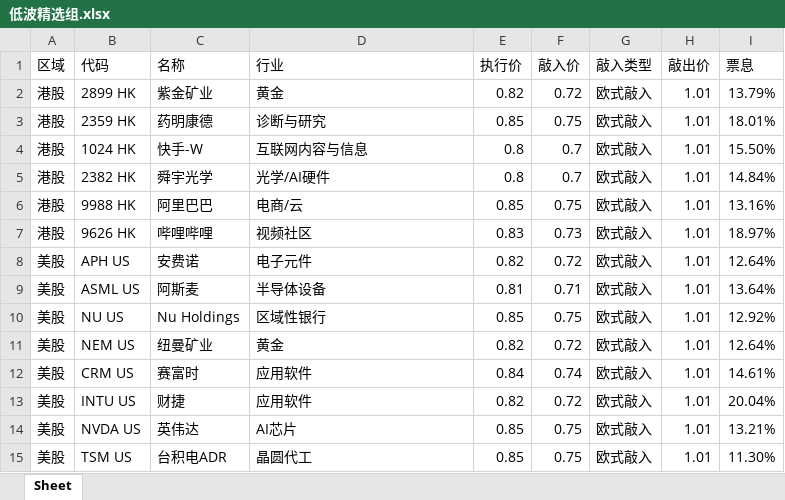
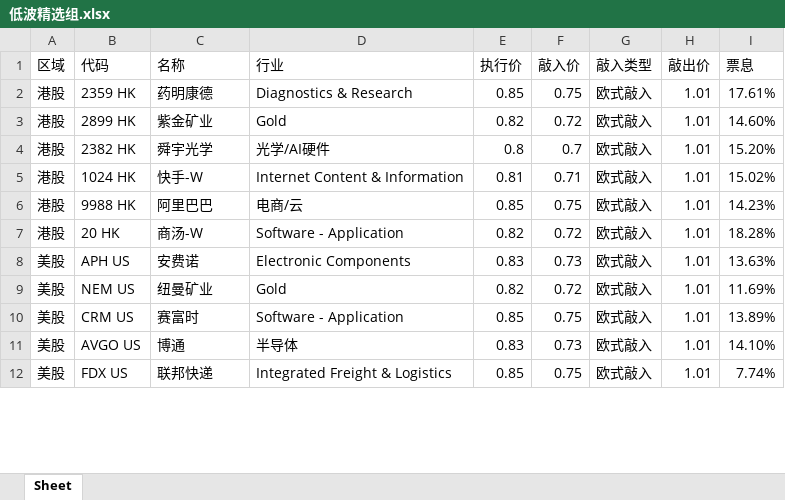
Before and after one commit to structuredproducts-blip/structuredproducts-blip.github.io, an Excel workbook: 低波精选组.xlsx, sheet Sheet, drawn as a sheet; only a part is shown; values as stored, in another font and other column widths than the file's, no borders; removed rows and columns are numbered as before the commit, all else as after; the diff covers the shown part only; the diff names each change by its address in the sheet, - before the commit and + after, or states it on an @@ line.

```diff
--- a/低波精选组.xlsx (sheet Sheet)
+++ b/低波精选组.xlsx (sheet Sheet)
-row 2: 港股 | 2899 HK | 紫金矿业 | 黄金 | 0.82 | 0.72 | 欧式敲入 | 1.01 | 13.79%
-D2 (行业): 诊断与研究
+D2 (行业): Diagnostics & Research
-I2 (票息): 18.01%
+I2 (票息): 17.61%
-row 4: 港股 | 1024 HK | 快手-W | 互联网内容与信息 | 0.8 | 0.7 | 欧式敲入 | 1.01 | 15.50%
+row 3: 港股 | 2899 HK | 紫金矿业 | Gold | 0.82 | 0.72 | 欧式敲入 | 1.01 | 14.60%
-I4 (票息): 14.84%
+I4 (票息): 15.20%
+row 5: 港股 | 1024 HK | 快手-W | Internet Content & Information | 0.81 | 0.71 | 欧式敲入 | 1.01 | 15.02%
-I6 (票息): 13.16%
+I6 (票息): 14.23%
-row 7: 港股 | 9626 HK | 哔哩哔哩 | 视频社区 | 0.83 | 0.73 | 欧式敲入 | 1.01 | 18.97%
+row 7: 港股 | 20 HK | 商汤-W | Software - Application | 0.82 | 0.72 | 欧式敲入 | 1.01 | 18.28%
-D8 (行业): 电子元件
+D8 (行业): Electronic Components
-E8 (执行价): 0.82
+E8 (执行价): 0.83
-F8 (敲入价): 0.72
+F8 (敲入价): 0.73
-I8 (票息): 12.64%
+I8 (票息): 13.63%
-row 9: 美股 | ASML US | 阿斯麦 | 半导体设备 | 0.81 | 0.71 | 欧式敲入 | 1.01 | 13.64%
-row 10: 美股 | NU US | Nu Holdings | 区域性银行 | 0.85 | 0.75 | 欧式敲入 | 1.01 | 12.92%
-D9 (行业): 黄金
+D9 (行业): Gold
-I9 (票息): 12.64%
+I9 (票息): 11.69%
-D10 (行业): 应用软件
+D10 (行业): Software - Application
-E10 (执行价): 0.84
+E10 (执行价): 0.85
-F10 (敲入价): 0.74
+F10 (敲入价): 0.75
-I10 (票息): 14.61%
+I10 (票息): 13.89%
-row 13: 美股 | INTU US | 财捷 | 应用软件 | 0.82 | 0.72 | 欧式敲入 | 1.01 | 20.04%
+row 11: 美股 | AVGO US | 博通 | 半导体 | 0.83 | 0.73 | 欧式敲入 | 1.01 | 14.10%
-B12 (代码): NVDA US
+B12 (代码): FDX US
-C12 (名称): 英伟达
+C12 (名称): 联邦快递
-D12 (行业): AI芯片
+D12 (行业): Integrated Freight & Logistics
-I12 (票息): 13.21%
+I12 (票息): 7.74%
-row 15: 美股 | TSM US | 台积电ADR | 晶圆代工 | 0.85 | 0.75 | 欧式敲入 | 1.01 | 11.30%
```
Also changed, not shown: 5 added rows, 2 removed rows and 14 edited cells elsewhere in this sheet, 市场热度榜.xlsx, 高波精选组.xlsx, 1 other file.
